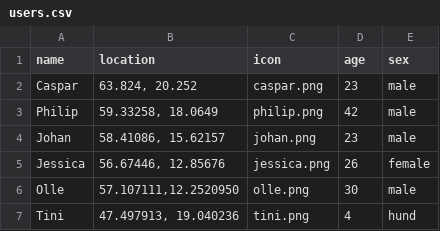
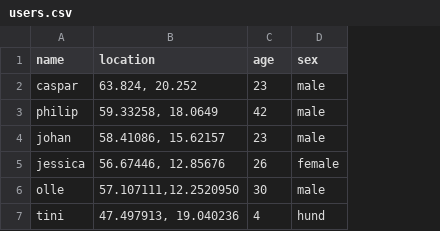
Before and after one commit to Caprpar/UserMap, a CSV file: users.csv, drawn as a sheet; the diff names each change by its address in the sheet, - before the commit and + after, or states it on an @@ line.

Commit message:
Changed the way icons are extracted, they got a folder

```diff
--- a/users.csv
+++ b/users.csv
-column C (icon), rows 2-7: caspar.png | philip.png | johan.png | jessica.png | olle.png | tini.png
-A2 (name): Caspar
+A2 (name): caspar
-A3 (name): Philip
+A3 (name): philip
-A4 (name): Johan
+A4 (name): johan
-A5 (name): Jessica
+A5 (name): jessica
-A6 (name): Olle
+A6 (name): olle
-A7 (name): Tini
+A7 (name): tini
```
Also changed, not shown: 6 other files.
